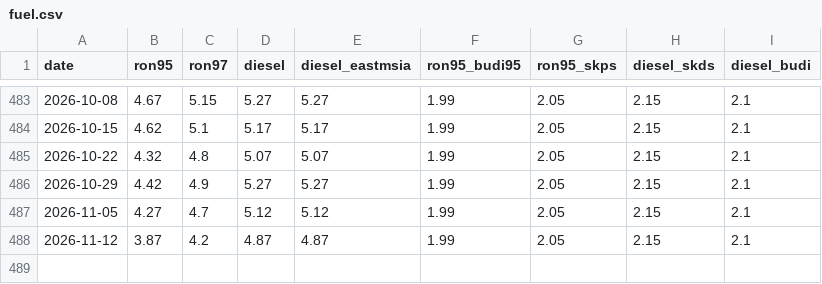
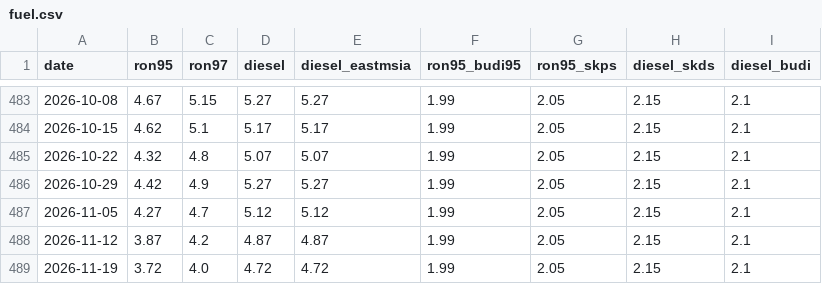
Before and after one commit to szal31/Malaysia-Cost-of-Living-Data-Pipeline, a CSV file: data/raw/fuel.csv, drawn as a sheet; only a part is shown, gaps mark what is left out.

```diff
--- a/data/raw/fuel.csv
+++ b/data/raw/fuel.csv
@@ -488 +488,2 @@ date,ron95,ron97,diesel,diesel_eastmsia,ron95_budi95,ron95_skps,diesel_skds,dies
 2026-11-12,3.87,4.2,4.87,4.87,1.99,2.05,2.15,2.1
+2026-11-19,3.72,4.0,4.72,4.72,1.99,2.05,2.15,2.1
```
Also changed, not shown: data/raw/fx/2026-11.csv, 5 other files.
